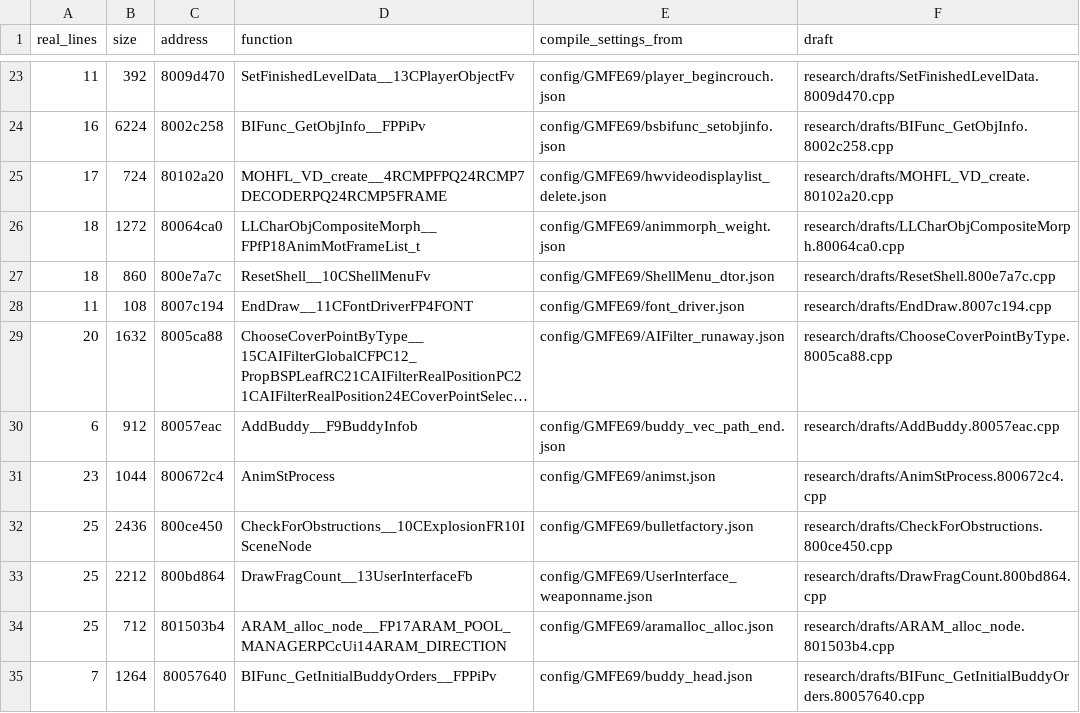
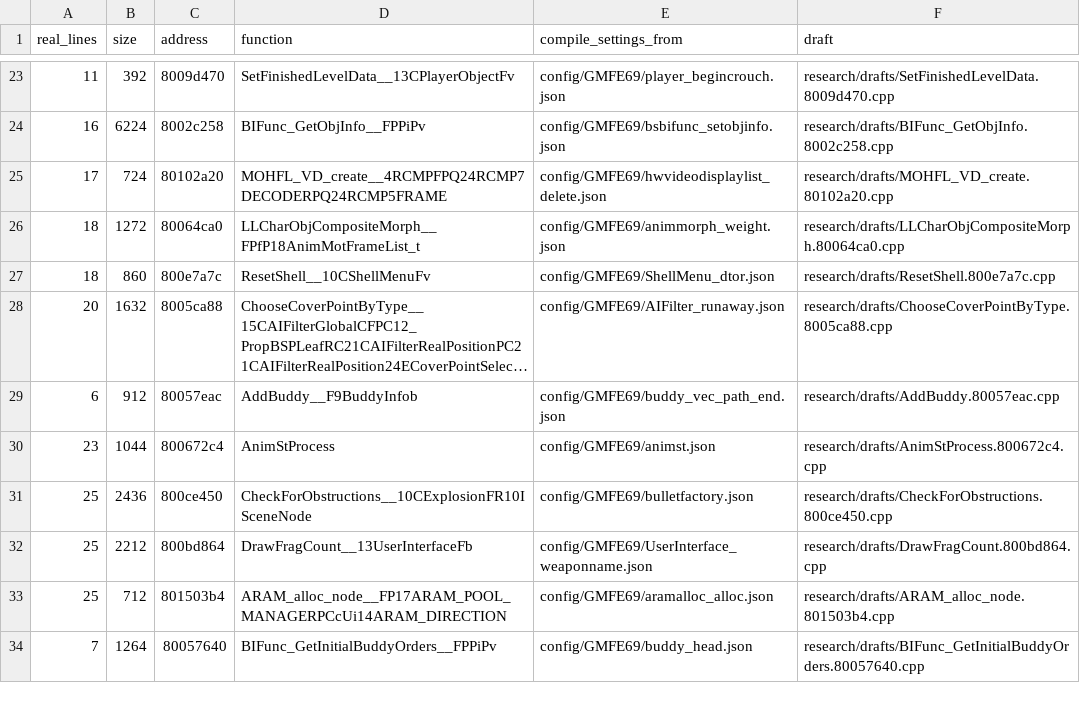
Before and after one commit to kyleckroeger/moh-frontline-decomp, a TSV file: research/drafts/index.tsv, drawn as a sheet; only a part is shown, gaps mark what is left out; long unchanged cells end in …; the diff names each change by its address in the sheet, - before the commit and + after, or states it on an @@ line.

```diff
--- a/research/drafts/index.tsv
+++ b/research/drafts/index.tsv
-row 28: 11 | 108 | 8007c194 | EndDraw__11CFontDriverFP4FONT | config/GMFE69/font_driver.json | research/drafts/EndDraw.8007c194.cpp
```
Also changed, not shown: 11 other files.
